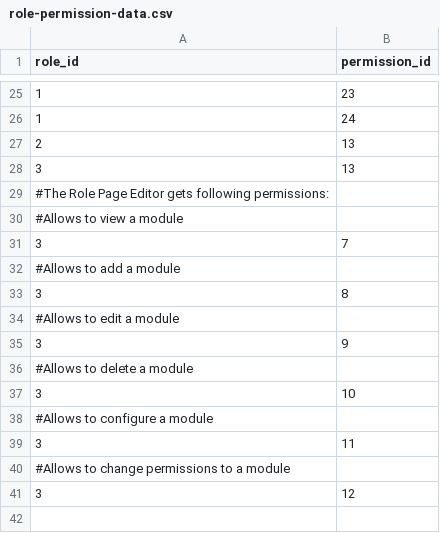
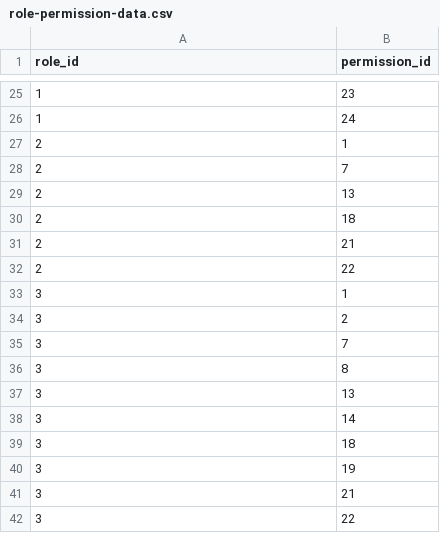
Before and after one commit to abixen/abixen-platform, a CSV file: abixen-platform-core/src/main/resources/liquibase/import/data/role-permission-data.csv, drawn as a sheet; only a part is shown, gaps mark what is left out.

Commit message:
Assigned default permissions for roles Business User and Business Administrator.

```diff
--- a/abixen-platform-core/src/main/resources/liquibase/import/data/role-permission-data.csv
+++ b/abixen-platform-core/src/main/resources/liquibase/import/data/role-permission-data.csv
@@ -26,16 +26,17 @@ role_id;permission_id
 1;24
+2;1
+2;7
 2;13
+2;18
+2;21
+2;22
+3;1
+3;2
+3;7
+3;8
 3;13
-#The Role Page Editor gets following permissions:
-#Allows to view a module
-3;7
-#Allows to add a module
-3;8
-#Allows to edit a module
-3;9
-#Allows to delete a module
-3;10
-#Allows to configure a module
-3;11
-#Allows to change permissions to a module
-3;12
+3;14
+3;18
+3;19
+3;21
+3;22
```
